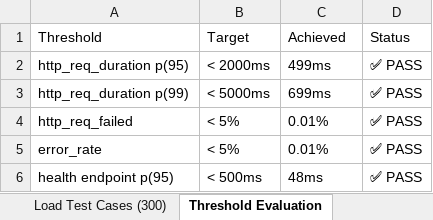
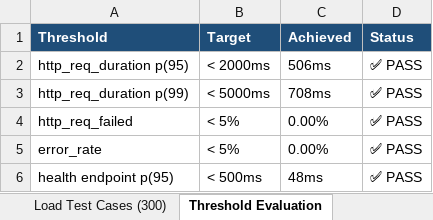
Before and after one commit to Justtoworkout/AVA, an Excel workbook: load-tests/results/load-test-report.xlsx, sheet Threshold Evaluation, drawn as a sheet; values as stored, in another font and other column widths than the file's, no borders; the diff names each change by its address in the sheet, - before the commit and + after, or states it on an @@ line.

```diff
--- a/load-tests/results/load-test-report.xlsx (sheet Threshold Evaluation)
+++ b/load-tests/results/load-test-report.xlsx (sheet Threshold Evaluation)
@@ A1:D1 fill: none → #1F4E79, bold: off → on, text colour: black → #FFFFFF @@
-C2 (Achieved): 499ms
+C2 (Achieved): 506ms
-C3 (Achieved): 699ms
+C3 (Achieved): 708ms
-C4:C5 (Achieved): 0.01%
+C4:C5 (Achieved): 0.00%
```
Also changed, not shown: sheet Per-Second Timeline, sheet Load Test Cases (300), sheet Executive Summary, 4 other files.
